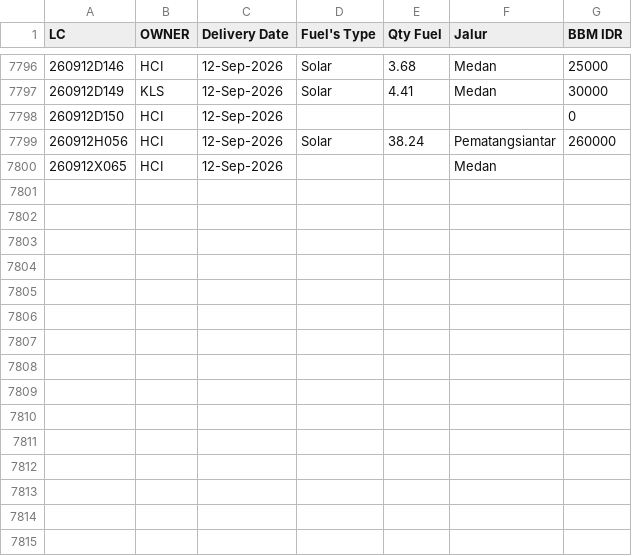
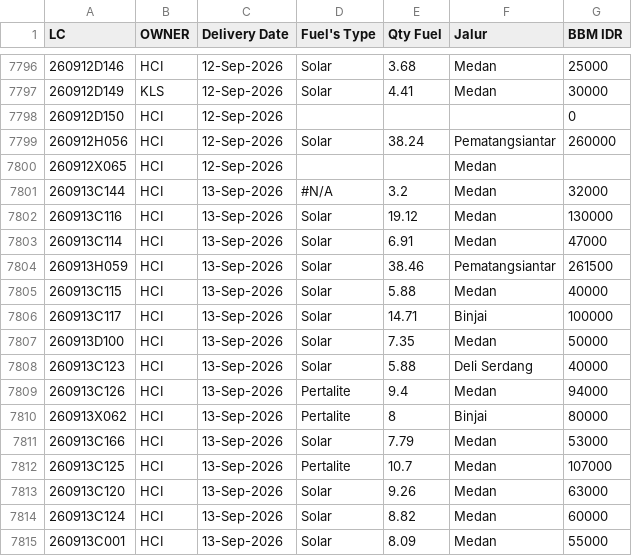
Before and after one commit to heylilyloops/Dashboard-Fuel-Usage-, a CSV file: data/TAMORA.csv, drawn as a sheet; only a part is shown, gaps mark what is left out; the diff names each change by its address in the sheet, - before the commit and + after, or states it on an @@ line.

```diff
--- a/data/TAMORA.csv
+++ b/data/TAMORA.csv
+row 7801: 260913C144 | HCI | 13-Sep-2026 | #N/A | 3.2 | Medan | 32000
+row 7802: 260913C116 | HCI | 13-Sep-2026 | Solar | 19.12 | Medan | 130000
+row 7803: 260913C114 | HCI | 13-Sep-2026 | Solar | 6.91 | Medan | 47000
+row 7804: 260913H059 | HCI | 13-Sep-2026 | Solar | 38.46 | Pematangsiantar | 261500
+row 7805: 260913C115 | HCI | 13-Sep-2026 | Solar | 5.88 | Medan | 40000
+row 7806: 260913C117 | HCI | 13-Sep-2026 | Solar | 14.71 | Binjai | 100000
+row 7807: 260913D100 | HCI | 13-Sep-2026 | Solar | 7.35 | Medan | 50000
+row 7808: 260913C123 | HCI | 13-Sep-2026 | Solar | 5.88 | Deli Serdang | 40000
+row 7809: 260913C126 | HCI | 13-Sep-2026 | Pertalite | 9.4 | Medan | 94000
+row 7810: 260913X062 | HCI | 13-Sep-2026 | Pertalite | 8 | Binjai | 80000
+row 7811: 260913C166 | HCI | 13-Sep-2026 | Solar | 7.79 | Medan | 53000
+row 7812: 260913C125 | HCI | 13-Sep-2026 | Pertalite | 10.7 | Medan | 107000
+row 7813: 260913C120 | HCI | 13-Sep-2026 | Solar | 9.26 | Medan | 63000
+row 7814: 260913C124 | HCI | 13-Sep-2026 | Solar | 8.82 | Medan | 60000
+row 7815: 260913C001 | HCI | 13-Sep-2026 | Solar | 8.09 | Medan | 55000
```
Also changed, not shown: data/HCI_CIKUPA.csv, data/HUB_HCI_PADANG.csv, 14 other files.
